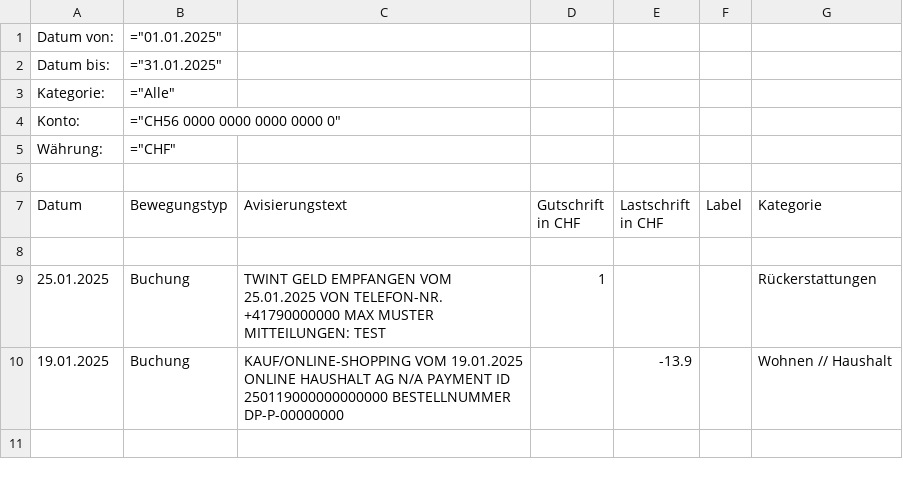
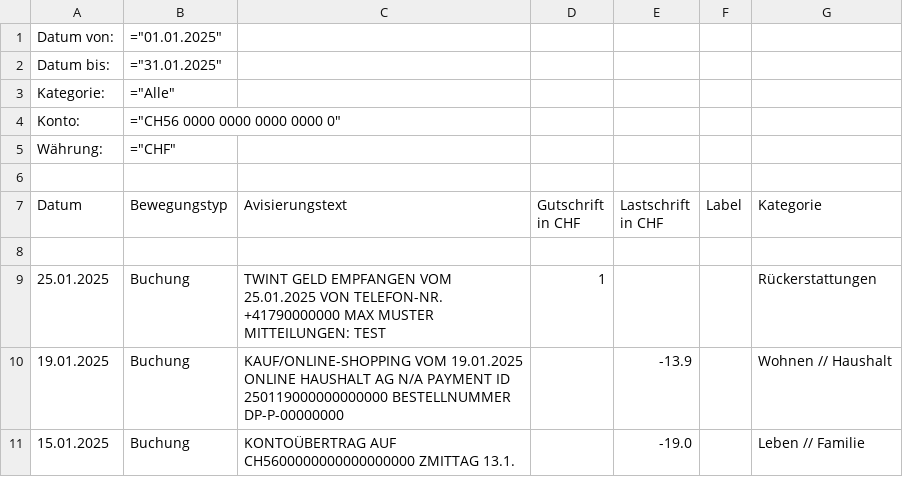
Before and after one commit to rauricus/Budget-Analysis-Tool, a CSV file: data/reference/input/export.202501.csv, drawn as a sheet.

```diff
--- a/data/reference/input/export.202501.csv
+++ b/data/reference/input/export.202501.csv
@@ -10 +10,2 @@ Datum;Bewegungstyp;Avisierungstext;Gutschrift in CHF;Lastschrift in CHF;Label;Ka
 19.01.2025;Buchung;"KAUF/ONLINE-SHOPPING VOM 19.01.2025 ONLINE HAUSHALT AG N/A PAYMENT ID 250119000000000000 BESTELLNUMMER DP-P-00000000";;-13.9;;Wohnen // Haushalt
+15.01.2025;Buchung;"KONTOÜBERTRAG AUF CH5600000000000000000 ZMITTAG 13.1.";;-19.0;;Leben // Familie
```
Also changed, not shown: data/reference/output/export.202501.categorized.csv, 5 other files.
